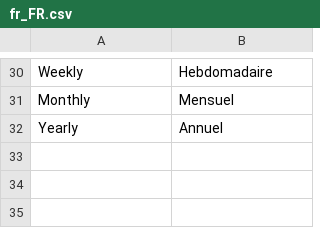
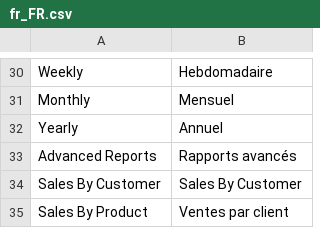
Before and after one commit to aelmizeb/magento2-reports, a CSV file: i18n/fr_FR.csv, drawn as a sheet; only a part is shown, gaps mark what is left out.

Commit message:
Init elements for customer report

```diff
--- a/i18n/fr_FR.csv
+++ b/i18n/fr_FR.csv
@@ -32 +32,4 @@
 "Yearly","Annuel"
+"Advanced Reports","Rapports avancés"
+"Sales By Customer","Sales By Customer"
+"Sales By Product","Ventes par client"
```
Also changed, not shown: i18n/en_US.csv, 10 other files.
